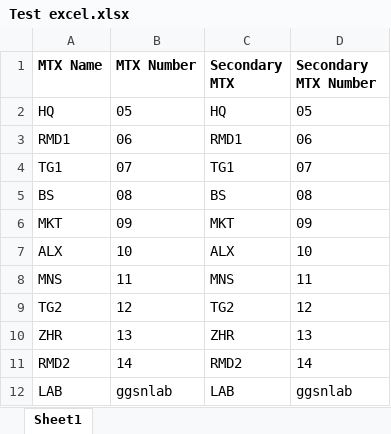
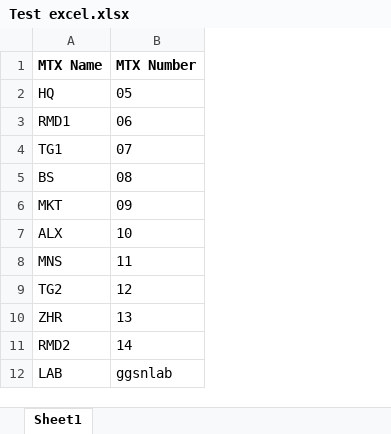
Before and after one commit to NourAttya/Corporate_APN_Project, an Excel workbook: Test excel.xlsx, sheet Sheet1, drawn as a sheet; values as stored, in another font and other column widths than the file's, no borders; the diff names each change by its address in the sheet, - before the commit and + after, or states it on an @@ line.

Commit message:
Secondary MTX

```diff
--- a/Test excel.xlsx (sheet Sheet1)
+++ b/Test excel.xlsx (sheet Sheet1)
-column C (Secondary MTX), rows 2-12: HQ | RMD1 | TG1 | BS | MKT | ALX | MNS | TG2 | ZHR | RMD2 | LAB
-column D (Secondary MTX Number), rows 2-12: 05 | 06 | 07 | 08 | 09 | 10 | 11 | 12 | 13 | 14 | ggsnlab
```
Also changed, not shown: 3 other files.
